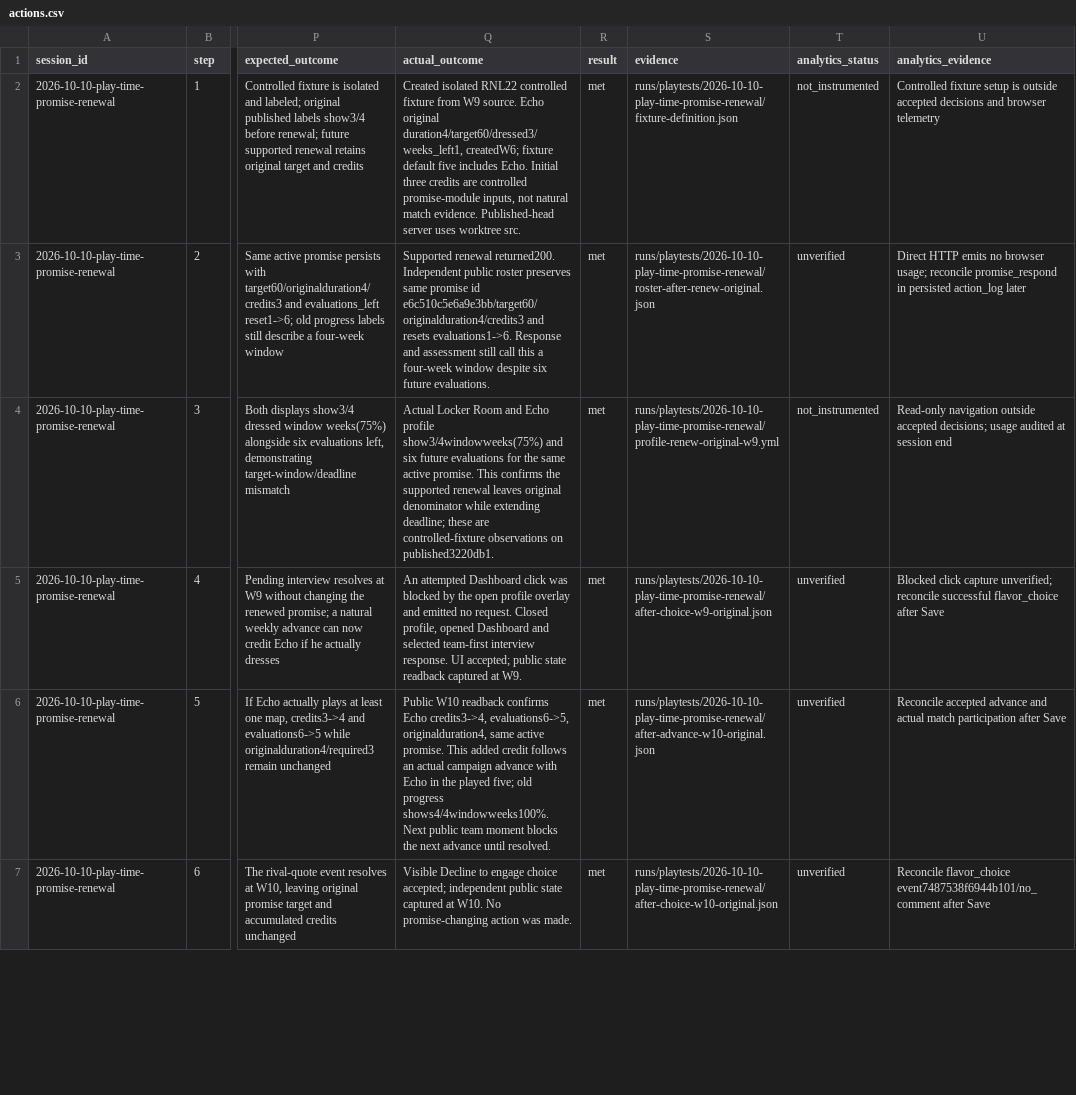
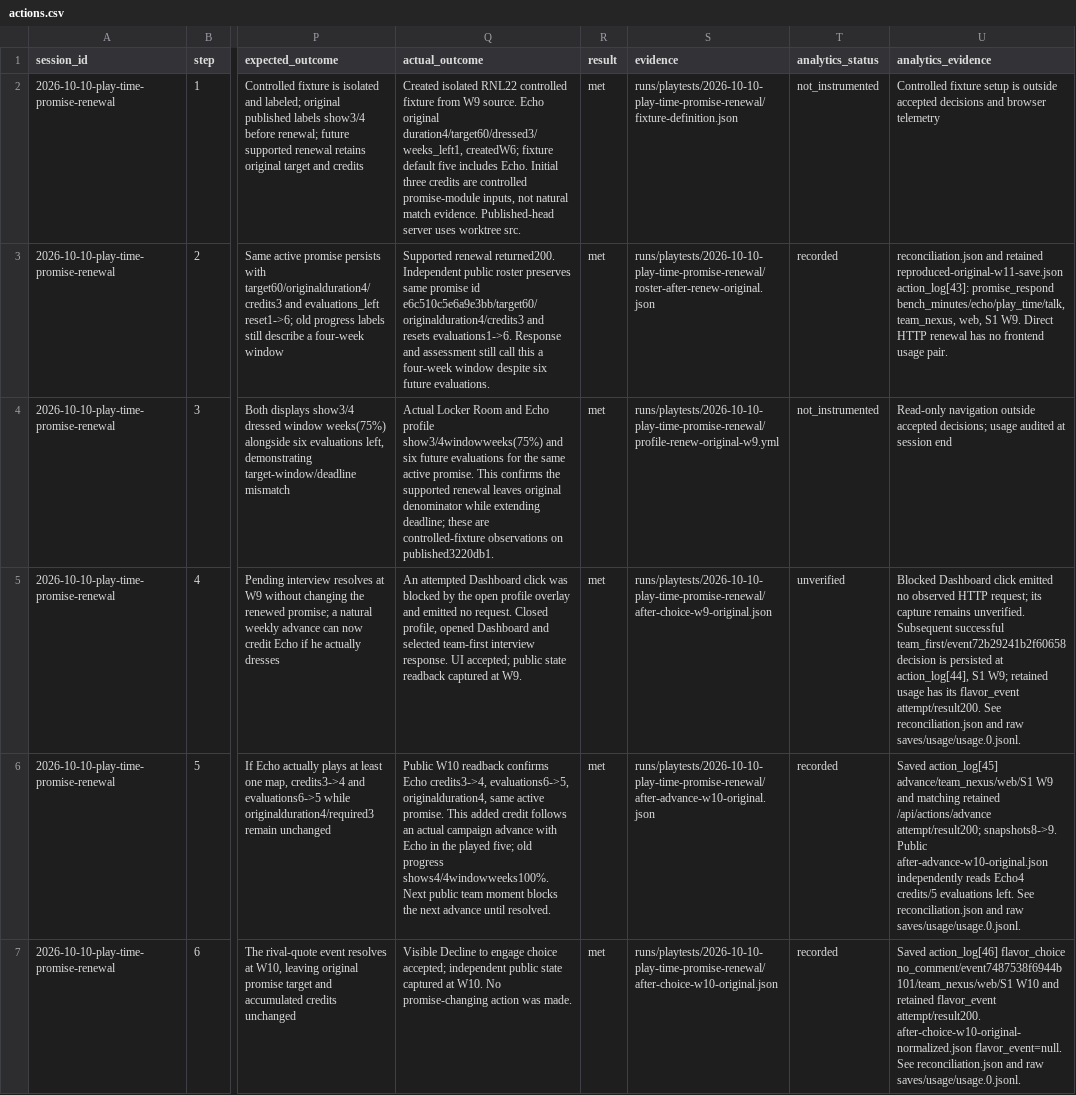
Before and after one commit to stateful-ai/esports-tycoon, a CSV file: docs/playtests/2026-10-10-play-time-promise-renewal/actions.csv, drawn as a sheet; only a part is shown, gaps mark what is left out; the diff covers the shown part only; the diff names each change by its address in the sheet, - before the commit and + after, or states it on an @@ line.

```diff
--- a/docs/playtests/2026-10-10-play-time-promise-renewal/actions.csv
+++ b/docs/playtests/2026-10-10-play-time-promise-renewal/actions.csv
-T3 (analytics_status): unverified
+T3 (analytics_status): recorded
-U3 (analytics_evidence): Direct HTTP emits no browser usage; reconcile promise_respond in persisted action_log later
+U3 (analytics_evidence): reconciliation.json and retained reproduced-original-w11-save.json action_log[43]: promise_respond bench_minutes/echo/play_time/talk, team_nexus, web, S1 W9. Direct HTTP renewal has no frontend usage pair.
-U5 (analytics_evidence): Blocked click capture unverified; reconcile successful flavor_choice after Save
+U5 (analytics_evidence): Blocked Dashboard click emitted no observed HTTP request; its capture remains unverified. Subsequent successful team_first/event72b29241b2f60658 decision is persisted at action_log[44], S1 W9; retained usage has its flavor_event attempt/result200. See reconciliation.json and raw saves/usage/usage.0.jsonl.
-T6:T7 (analytics_status): unverified
+T6:T7 (analytics_status): recorded
-U6 (analytics_evidence): Reconcile accepted advance and actual match participation after Save
+U6 (analytics_evidence): Saved action_log[45] advance/team_nexus/web/S1 W9 and matching retained /api/actions/advance attempt/result200; snapshots8->9. Public after-advance-w10-original.json independently reads Echo4 credits/5 evaluations left. See reconciliation.json and raw saves/usage/usage.0.jsonl.
-U7 (analytics_evidence): Reconcile flavor_choice event7487538f6944b101/no_comment after Save
+U7 (analytics_evidence): Saved action_log[46] flavor_choice no_comment/event7487538f6944b101/team_nexus/web/S1 W10 and retained flavor_event attempt/result200. after-choice-w10-original-normalized.json flavor_event=null. See reconciliation.json and raw saves/usage/usage.0.jsonl.
```
Also changed, not shown: 4 edited cells elsewhere in this file, 1 other file.
